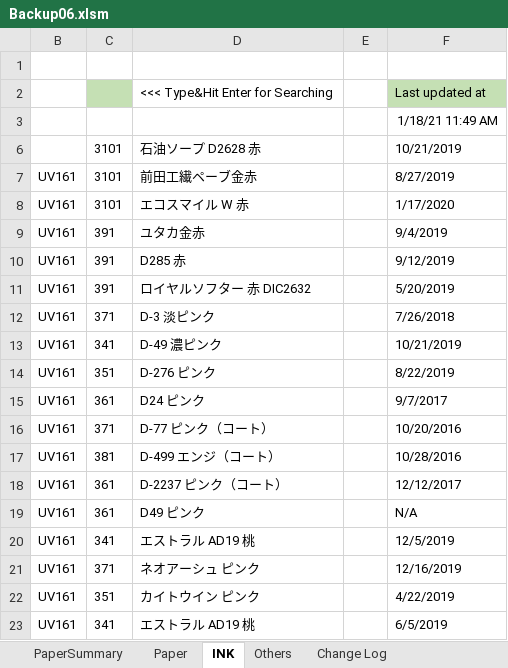
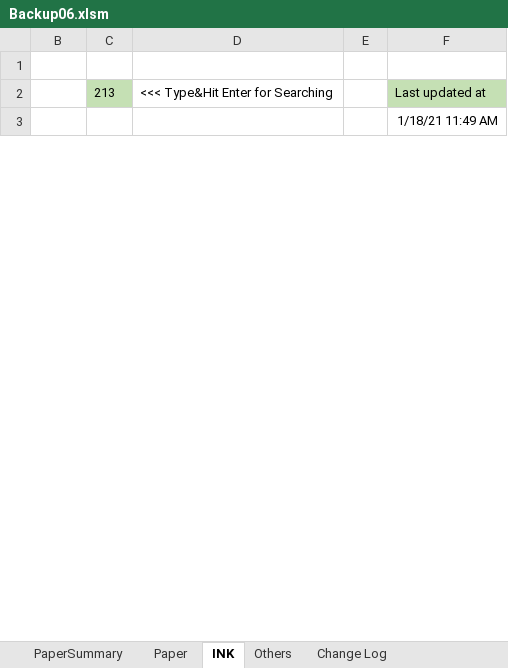
Before and after one commit to vicktor9450/demoSKU, an Excel workbook: Backup06.xlsm, sheet INK, drawn as a sheet; only a part is shown; values as stored, in another font and other column widths than the file's, no borders; table styles not drawn; the diff covers the shown part only; the diff names each change by its address in the sheet, - before the commit and + after, or states it on an @@ line.

Commit message:
sadb

```diff
--- a/Backup06.xlsm (sheet INK)
+++ b/Backup06.xlsm (sheet INK)
-C2: (empty)
+C2: 213
@@ row 6 hidden:  | 3101 | 石油ソープ D2628 赤 |  | 10/21/2019 @@
@@ row 7 hidden: UV161 | 3101 | 前田工繊ペーブ金赤 |  | 8/27/2019 @@
@@ row 8 hidden: UV161 | 3101 | エコスマイル W 赤 |  | 1/17/2020 @@
@@ row 9 hidden: UV161 | 391 | ユタカ金赤 |  | 9/4/2019 @@
@@ row 10 hidden: UV161 | 391 | D285 赤 |  | 9/12/2019 @@
@@ row 11 hidden: UV161 | 391 | ロイヤルソフター 赤 DIC2632 |  | 5/20/2019 @@
@@ row 12 hidden: UV161 | 371 | D-3 淡ピンク |  | 7/26/2018 @@
@@ row 13 hidden: UV161 | 341 | D-49 濃ピンク |  | 10/21/2019 @@
@@ row 14 hidden: UV161 | 351 | D-276 ピンク |  | 8/22/2019 @@
@@ row 15 hidden: UV161 | 361 | D24 ピンク |  | 9/7/2017 @@
@@ row 16 hidden: UV161 | 371 | D-77 ピンク（コート） |  | 10/20/2016 @@
@@ row 17 hidden: UV161 | 381 | D-499 エンジ（コート） |  | 10/28/2016 @@
@@ row 18 hidden: UV161 | 361 | D-2237 ピンク（コート） |  | 12/12/2017 @@
@@ row 19 hidden: UV161 | 361 | D49 ピンク |  | N/A @@
@@ row 20 hidden: UV161 | 341 | エストラル AD19 桃 |  | 12/5/2019 @@
@@ row 21 hidden: UV161 | 371 | ネオアーシュ ピンク |  | 12/16/2019 @@
@@ row 22 hidden: UV161 | 351 | カイトウイン ピンク |  | 4/22/2019 @@
@@ row 23 hidden: UV161 | 341 | エストラル AD19 桃 |  | 6/5/2019 @@
```
Also changed, not shown: 1 removed row, 193 hidden or unhidden rows and 1 edited cell elsewhere in this sheet, sheet Paper, sheet PaperSummary, hidden cells.
